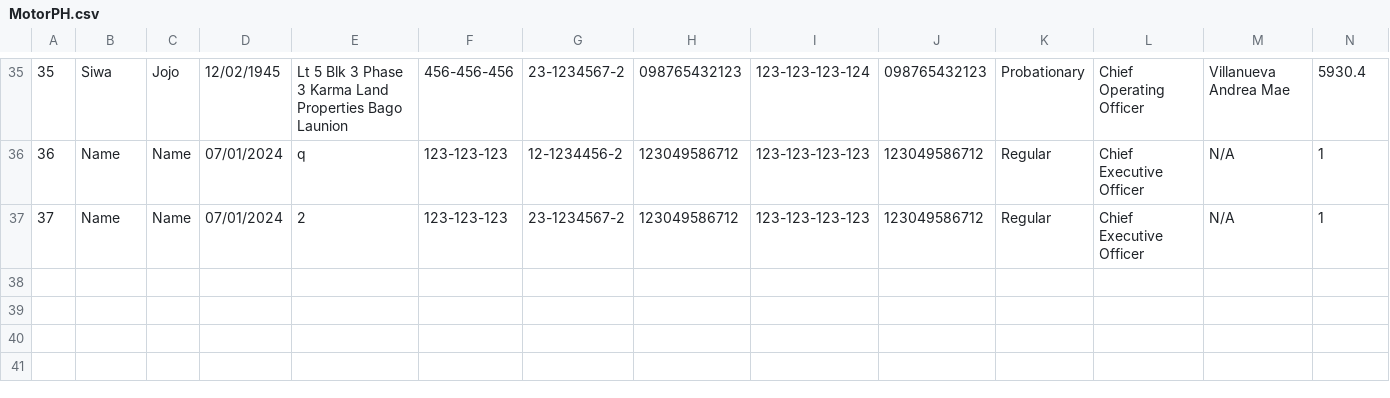
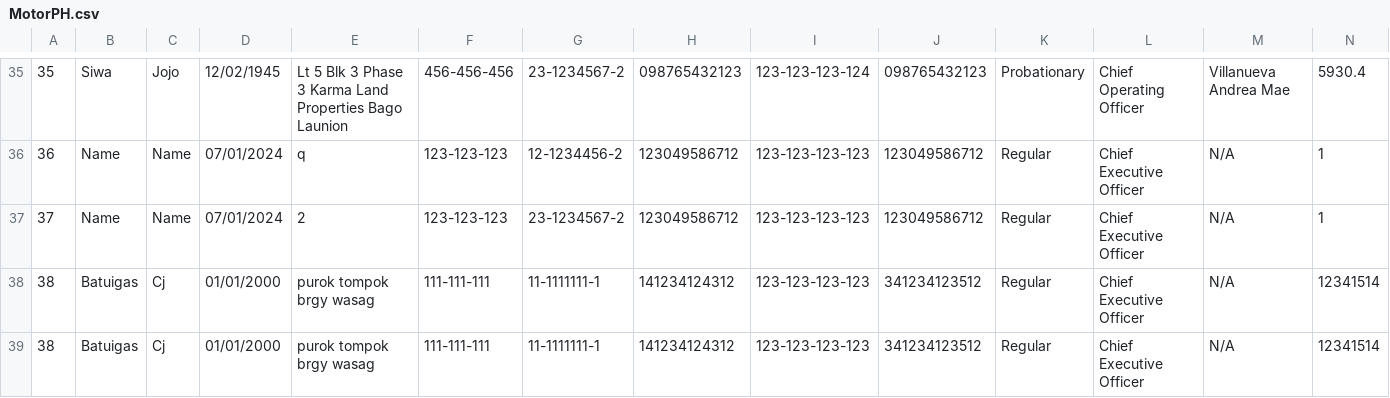
Before and after one commit to grahamcrackers123/OOP, a CSV file: MotorPH.csv, drawn as a sheet; only a part is shown, gaps mark what is left out; rows hold the shown columns only; the diff names each change by its address in the sheet, - before the commit and + after, or states it on an @@ line.

```diff
--- a/MotorPH.csv
+++ b/MotorPH.csv
+row 38: 38 | Batuigas | Cj | 01/01/2000 | purok tompok brgy wasag | 111-111-111 | 11-1111111-1 | 141234124312 | 123-123-123-123 | 341234123512 | Regular | Chief Executive Officer | N/A | 12341514
+row 39: 38 | Batuigas | Cj | 01/01/2000 | purok tompok brgy wasag | 111-111-111 | 11-1111111-1 | 141234124312 | 123-123-123-123 | 341234123512 | Regular | Chief Executive Officer | N/A | 12341514
```
Also changed, not shown: 49 other files.
